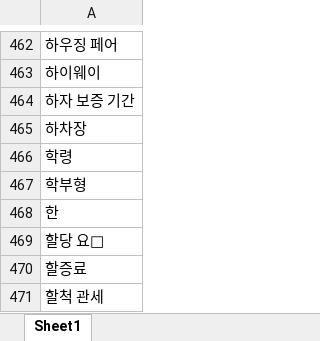
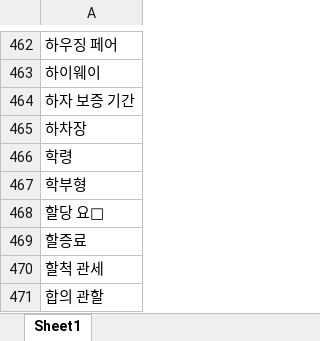
Before and after one commit to seulmi0827/fininsight, an Excel workbook: Rodri/04.18 행정 최종 단어 모음집.xlsx, sheet Sheet1, drawn as a sheet; only a part is shown, gaps mark what is left out; the shorter side is filled out with more unchanged rows; values as stored, in another font and other column widths than the file's, no borders; the diff names each change by its address in the sheet, - before the commit and + after, or states it on an @@ line.

```diff
--- a/Rodri/04.18 행정 최종 단어 모음집.xlsx (sheet Sheet1)
+++ b/Rodri/04.18 행정 최종 단어 모음집.xlsx (sheet Sheet1)
-row 468: 한
```
Also changed, not shown: 1 other file.
